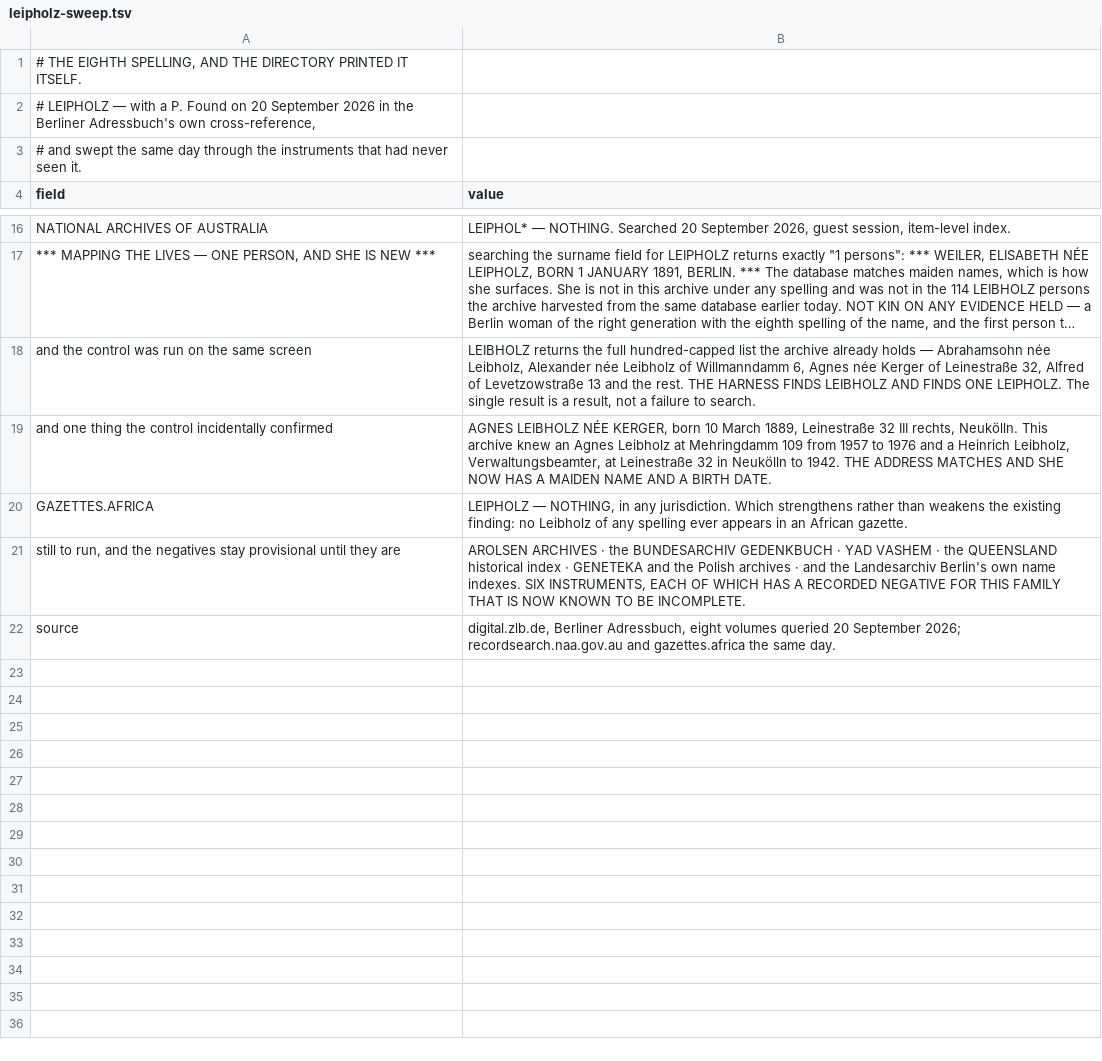
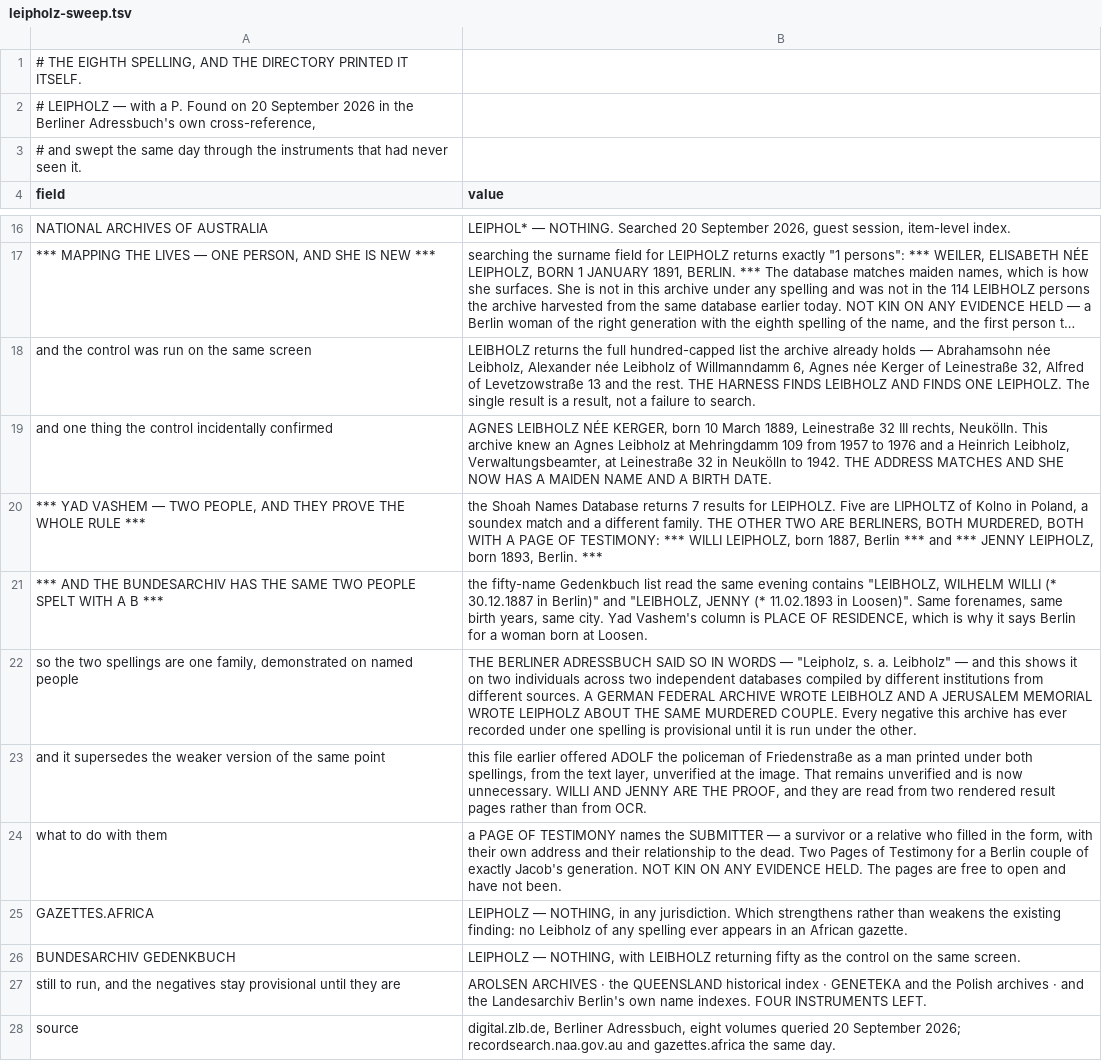
Before and after one commit to daviddef/TheLuwinski, a TSV file: data/leipholz-sweep.tsv, drawn as a sheet; only a part is shown, gaps mark what is left out; long unchanged cells end in ….

```diff
--- a/data/leipholz-sweep.tsv
+++ b/data/leipholz-sweep.tsv
@@ -19,4 +19,10 @@ and the control was run on the same screen	LEIBHOLZ returns the full hundred-cap
 and one thing the control incidentally confirmed	AGNES LEIBHOLZ NÉE KERGER, born 10 March 1889, Leinestraße 32 III rechts, Neukölln. This archive knew an Agnes Leibholz at Mehringdamm 109 from 1957 to 1976 and a Heinrich Leibholz, Verwaltungsbeamter, at Leinestraße 32 in Neukölln to 1942. THE ADDRESS MATCHES AND SHE NOW HAS A MAIDEN NAME AND A BIRTH DATE.
+*** YAD VASHEM — TWO PEOPLE, AND THEY PROVE THE WHOLE RULE ***	the Shoah Names Database returns 7 results for LEIPHOLZ. Five are LIPHOLTZ of Kolno in Poland, a soundex match and a different family. THE OTHER TWO ARE BERLINERS, BOTH MURDERED, BOTH WITH A PAGE OF TESTIMONY: *** WILLI LEIPHOLZ, born 1887, Berlin *** and *** JENNY LEIPHOLZ, born 1893, Berlin. ***
+*** AND THE BUNDESARCHIV HAS THE SAME TWO PEOPLE SPELT WITH A B ***	the fifty-name Gedenkbuch list read the same evening contains "LEIBHOLZ, WILHELM WILLI (* 30.12.1887 in Berlin)" and "LEIBHOLZ, JENNY (* 11.02.1893 in Loosen)". Same forenames, same birth years, same city. Yad Vashem's column is PLACE OF RESIDENCE, which is why it says Berlin for a woman born at Loosen.
+so the two spellings are one family, demonstrated on named people	THE BERLINER ADRESSBUCH SAID SO IN WORDS — "Leipholz, s. a. Leibholz" — and this shows it on two individuals across two independent databases compiled by different institutions from different sources. A GERMAN FEDERAL ARCHIVE WROTE LEIBHOLZ AND A JERUSALEM MEMORIAL WROTE LEIPHOLZ ABOUT THE SAME MURDERED COUPLE. Every negative this archive has ever recorded under one spelling is provisional until it is run under the other.
+and it supersedes the weaker version of the same point	this file earlier offered ADOLF the policeman of Friedenstraße as a man printed under both spellings, from the text layer, unverified at the image. That remains unverified and is now unnecessary. WILLI AND JENNY ARE THE PROOF, and they are read from two rendered result pages rather than from OCR.
+what to do with them	a PAGE OF TESTIMONY names the SUBMITTER — a survivor or a relative who filled in the form, with their own address and their relationship to the dead. Two Pages of Testimony for a Berlin couple of exactly Jacob's generation. NOT KIN ON ANY EVIDENCE HELD. The pages are free to open and have not been.
 GAZETTES.AFRICA	LEIPHOLZ — NOTHING, in any jurisdiction. Which strengthens rather than weakens the existing finding: no Leibholz of any spelling ever appears in an African gazette.
-still to run, and the negatives stay provisional until they are	AROLSEN ARCHIVES · the BUNDESARCHIV GEDENKBUCH · YAD VASHEM · the QUEENSLAND historical index · GENETEKA and the Polish archives · and the Landesarchiv Berlin's own name indexes. SIX INSTRUMENTS, EACH OF WHICH HAS A RECORDED NEGATIVE FOR THIS FAMILY THAT IS NOW KNOWN TO BE INCOMPLETE.
+BUNDESARCHIV GEDENKBUCH	LEIPHOLZ — NOTHING, with LEIBHOLZ returning fifty as the control on the same screen.
+still to run, and the negatives stay provisional until they are	AROLSEN ARCHIVES · the QUEENSLAND historical index · GENETEKA and the Polish archives · and the Landesarchiv Berlin's own name indexes. FOUR INSTRUMENTS LEFT.
 source	digital.zlb.de, Berliner Adressbuch, eight volumes queried 20 September 2026; recordsearch.naa.gov.au and gazettes.africa the same day.
```
Also changed, not shown: 5 other files.
